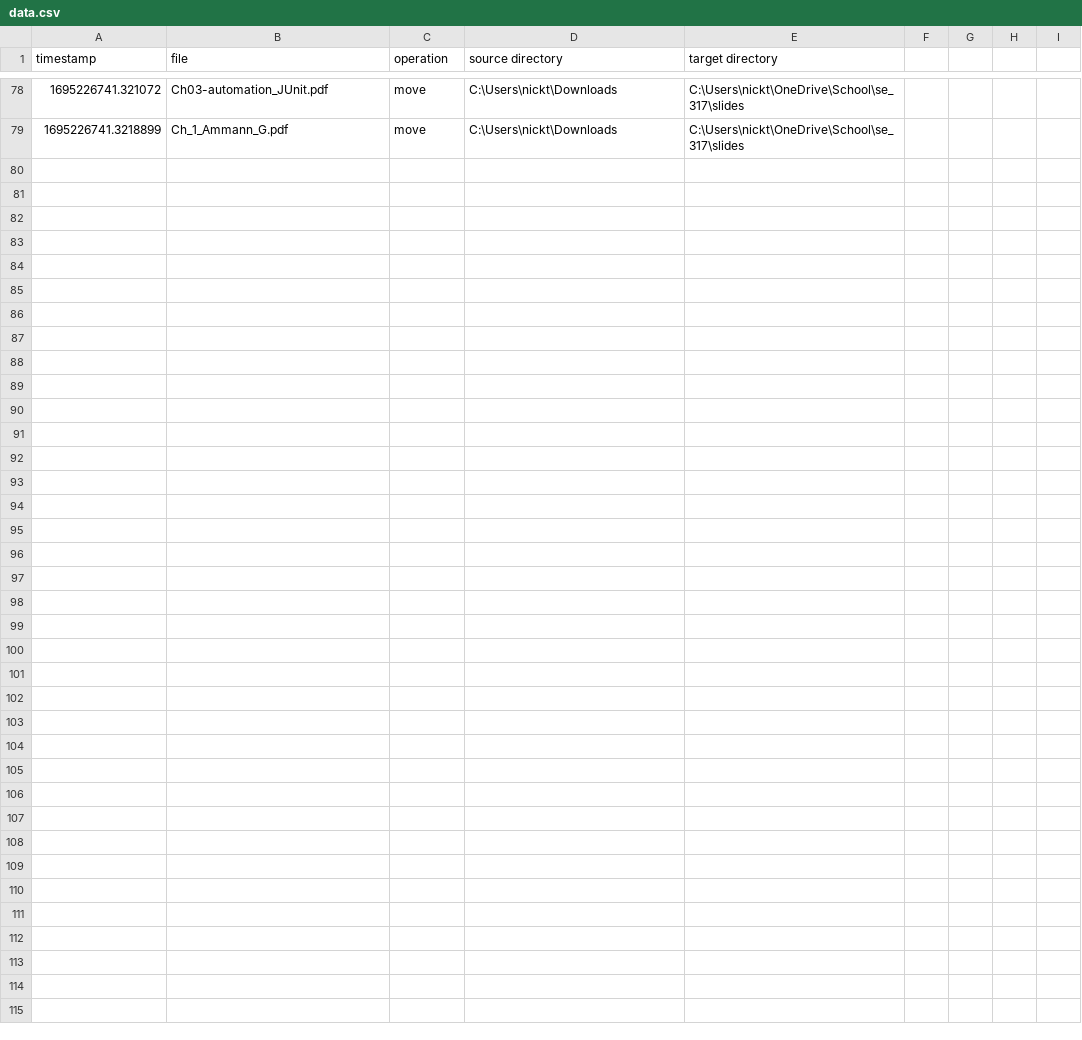
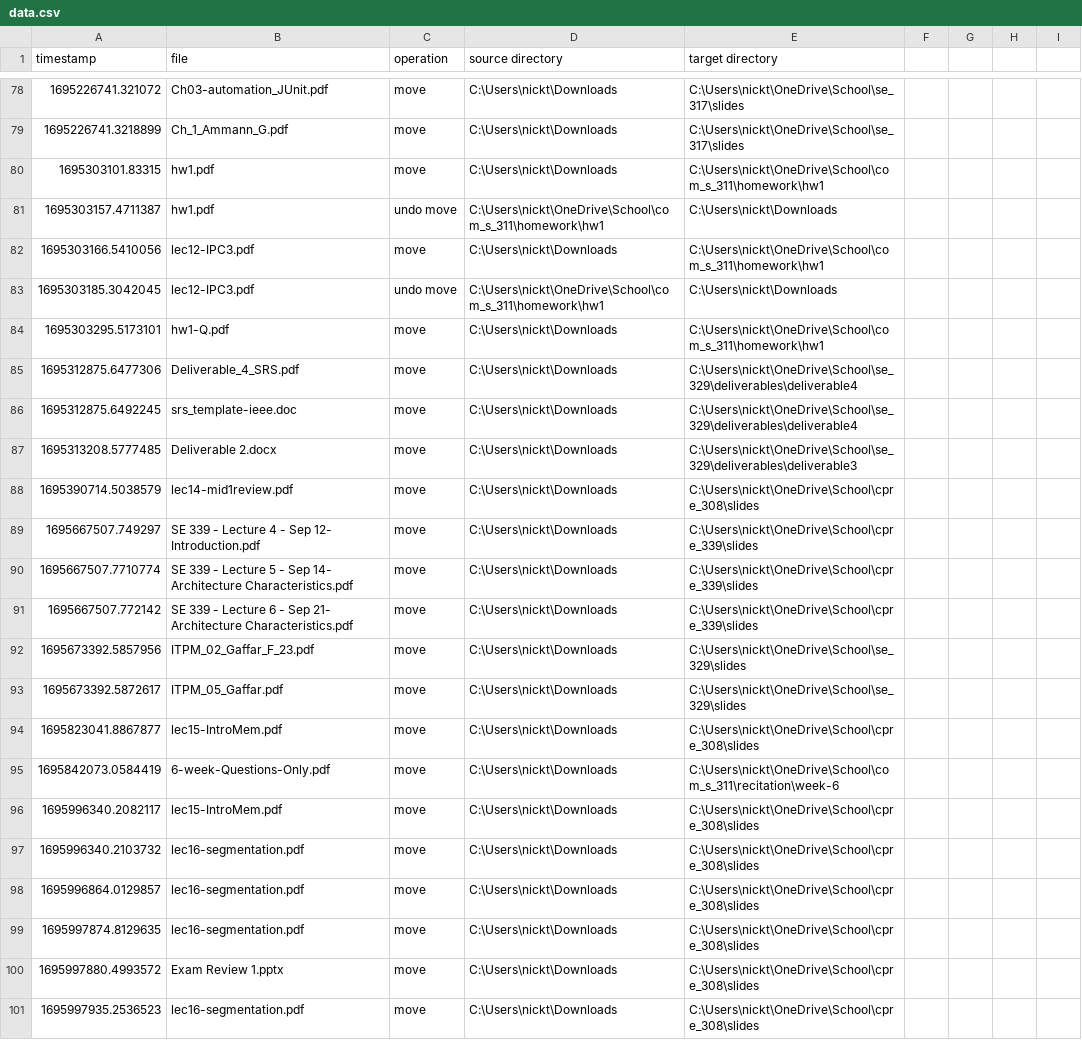
Before and after one commit to NickTooth96/move-latest-download, a CSV file: data/data.csv, drawn as a sheet; only a part is shown, gaps mark what is left out.

```diff
--- a/data/data.csv
+++ b/data/data.csv
@@ -79 +79,23 @@ timestamp,file,operation,source directory,target directory
 1695226741.3218899,Ch_1_Ammann_G.pdf,move,C:\Users\nickt\Downloads,C:\Users\nickt\OneDrive\School\se_317\slides
+1695303101.83315,hw1.pdf,move,C:\Users\nickt\Downloads,C:\Users\nickt\OneDrive\School\com_s_311\homework\hw1
+1695303157.4711387,hw1.pdf,undo move,C:\Users\nickt\OneDrive\School\com_s_311\homework\hw1,C:\Users\nickt\Downloads
+1695303166.5410056,lec12-IPC3.pdf,move,C:\Users\nickt\Downloads,C:\Users\nickt\OneDrive\School\com_s_311\homework\hw1
+1695303185.3042045,lec12-IPC3.pdf,undo move,C:\Users\nickt\OneDrive\School\com_s_311\homework\hw1,C:\Users\nickt\Downloads
+1695303295.5173101,hw1-Q.pdf,move,C:\Users\nickt\Downloads,C:\Users\nickt\OneDrive\School\com_s_311\homework\hw1
+1695312875.6477306,Deliverable_4_SRS.pdf,move,C:\Users\nickt\Downloads,C:\Users\nickt\OneDrive\School\se_329\deliverables\deliverable4
+1695312875.6492245,srs_template-ieee.doc,move,C:\Users\nickt\Downloads,C:\Users\nickt\OneDrive\School\se_329\deliverables\deliverable4
+1695313208.5777485,Deliverable 2.docx,move,C:\Users\nickt\Downloads,C:\Users\nickt\OneDrive\School\se_329\deliverables\deliverable3
+1695390714.5038579,lec14-mid1review.pdf,move,C:\Users\nickt\Downloads,C:\Users\nickt\OneDrive\School\cpre_308\slides
+1695667507.749297,SE 339 - Lecture 4 - Sep 12- Introduction.pdf,move,C:\Users\nickt\Downloads,C:\Users\nickt\OneDrive\School\cpre_339\slides
+1695667507.7710774,SE 339 - Lecture 5 - Sep 14- Architecture Characteristics.pdf,move,C:\Users\nickt\Downloads,C:\Users\nickt\OneDrive\School\cpre_339\slides
+1695667507.772142,SE 339 - Lecture 6 - Sep 21- Architecture Characteristics.pdf,move,C:\Users\nickt\Downloads,C:\Users\nickt\OneDrive\School\cpre_339\slides
+1695673392.5857956,ITPM_02_Gaffar_F_23.pdf,move,C:\Users\nickt\Downloads,C:\Users\nickt\OneDrive\School\se_329\slides
+1695673392.5872617,ITPM_05_Gaffar.pdf,move,C:\Users\nickt\Downloads,C:\Users\nickt\OneDrive\School\se_329\slides
+1695823041.8867877,lec15-IntroMem.pdf,move,C:\Users\nickt\Downloads,C:\Users\nickt\OneDrive\School\cpre_308\slides
+1695842073.0584419,6-week-Questions-Only.pdf,move,C:\Users\nickt\Downloads,C:\Users\nickt\OneDrive\School\com_s_311\recitation\week-6
+1695996340.2082117,lec15-IntroMem.pdf,move,C:\Users\nickt\Downloads,C:\Users\nickt\OneDrive\School\cpre_308\slides
+1695996340.2103732,lec16-segmentation.pdf,move,C:\Users\nickt\Downloads,C:\Users\nickt\OneDrive\School\cpre_308\slides
+1695996864.0129857,lec16-segmentation.pdf,move,C:\Users\nickt\Downloads,C:\Users\nickt\OneDrive\School\cpre_308\slides
+1695997874.8129635,lec16-segmentation.pdf,move,C:\Users\nickt\Downloads,C:\Users\nickt\OneDrive\School\cpre_308\slides
+1695997880.4993572,Exam Review 1.pptx,move,C:\Users\nickt\Downloads,C:\Users\nickt\OneDrive\School\cpre_308\slides
+1695997935.2536523,lec16-segmentation.pdf,move,C:\Users\nickt\Downloads,C:\Users\nickt\OneDrive\School\cpre_308\slides
```
Also changed, not shown: 2 other files.
